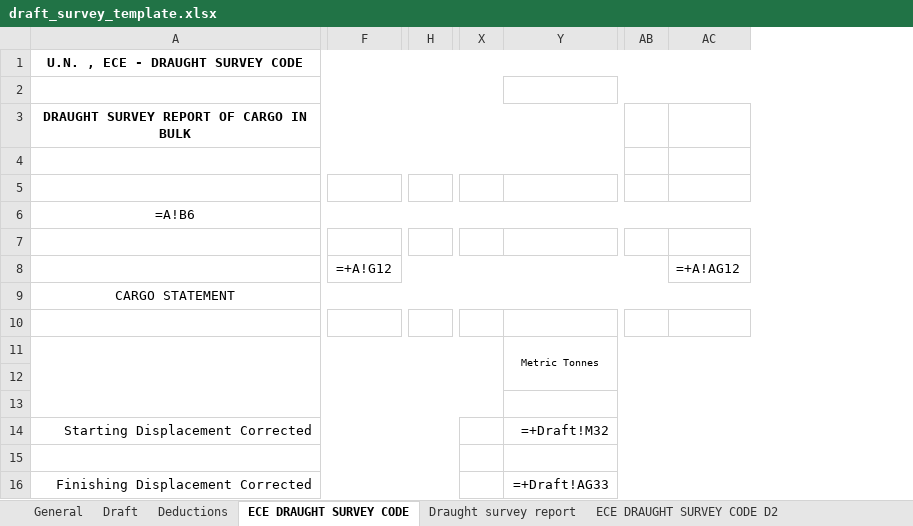
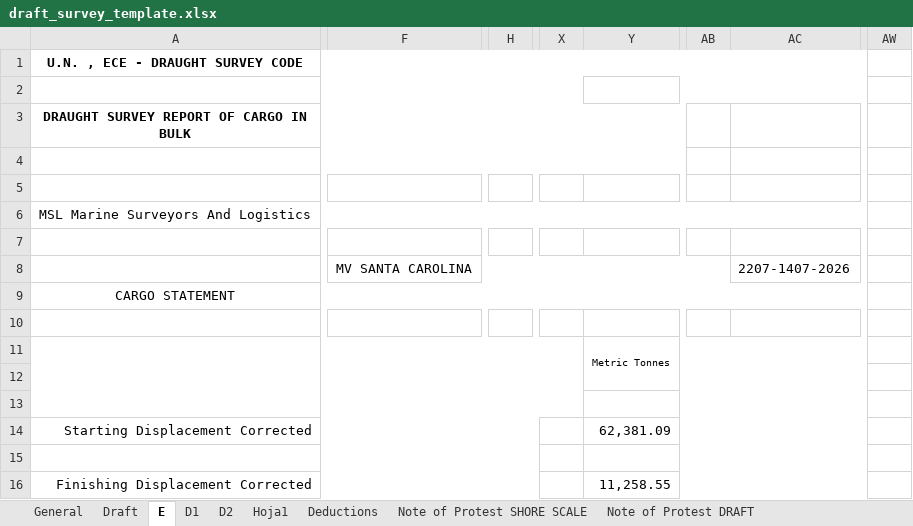
Before and after one commit to aaronavila9530-arch/erp-som, an Excel workbook: backend_api/templates/draft_survey_template.xlsx, sheet E, drawn as a sheet; only a part is shown, gaps mark what is left out; values as stored, in another font and other column widths than the file's, no borders; formulas without a stored value are shown as written; charts and pictures not drawn; removed rows and columns are numbered as before the commit, all else as after; the diff covers the shown part only; the diff names each change by its address in the sheet, - before the commit and + after, or states it on an @@ line.

```diff
--- a/backend_api/templates/draft_survey_template.xlsx (sheet E)
+++ b/backend_api/templates/draft_survey_template.xlsx (sheet E)
-sheet tab: ECE DRAUGHT SURVEY CODE
+sheet tab: E
-sheet tab: Draught survey report
-sheet tab: ECE DRAUGHT SURVEY CODE D2
+sheet tab: D1
+sheet tab: D2
+sheet tab: Hoja1
@@ sheet tab order changed: General | Draft | E | D1 | D2 | Hoja1 | Deductions | Note of Protest SHORE SCALE | Note of Protest DRAFT @@
-column F, row 8: =+A!G12
+column F, row 8: MV SANTA CAROLINA
-column H, empty
+column H, empty
-column X, empty
-column Y, rows 11-16: Metric Tonnes |  |  | =+Draft!M32 |  | =+Draft!AG33
+column X, empty
+column Y, rows 11-16: Metric Tonnes |  |  | 62,381.09 |  | 11,258.55
-column AB, empty
-column AC, row 8: =+A!AG12
+column AB, empty
+column AC, row 8: 2207-1407-2026
+column AW, empty
-A6: =A!B6
+A6: MSL Marine Surveyors And Logistics
```
Also changed, not shown: 13 added columns and 2 edited cells elsewhere in this sheet, sheet Draft, sheet Deductions, sheet General, sheet Note of Protest DRAFT, sheet Note of Protest SHORE SCALE, formulas that keep their value, charts or pictures, 11 other files.
